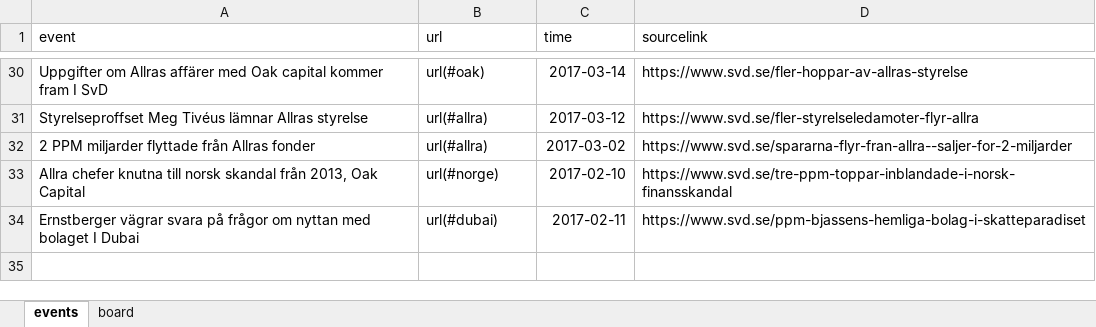
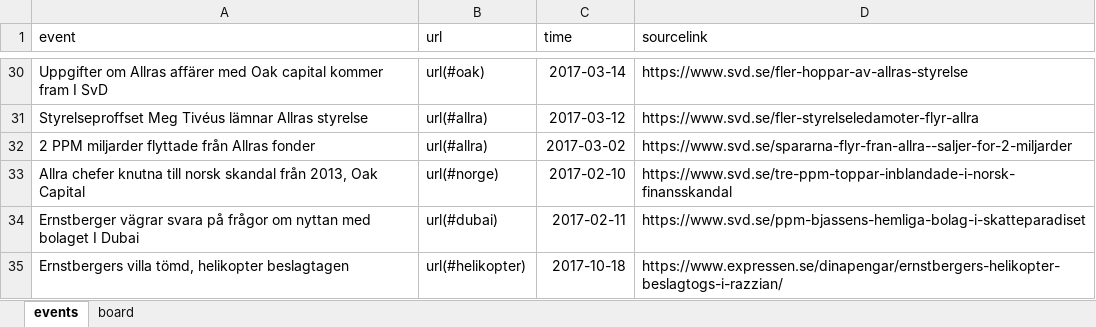
Before and after one commit to pewi1399/time_story, an Excel workbook: data/Exempel_case_allra.xlsx, sheet events, drawn as a sheet; only a part is shown, gaps mark what is left out; values as stored, in another font and other column widths than the file's, no borders; the diff names each change by its address in the sheet, - before the commit and + after, or states it on an @@ line.

```diff
--- a/data/Exempel_case_allra.xlsx (sheet events)
+++ b/data/Exempel_case_allra.xlsx (sheet events)
+row 35: Ernstbergers villa tömd, helikopter beslagtagen | url(#helikopter) | 2017-10-18 | https://www.expressen.se/dinapengar/ernstbergers-helikopter-beslagtogs-i-razzian/
```
Also changed, not shown: 14 other files.
